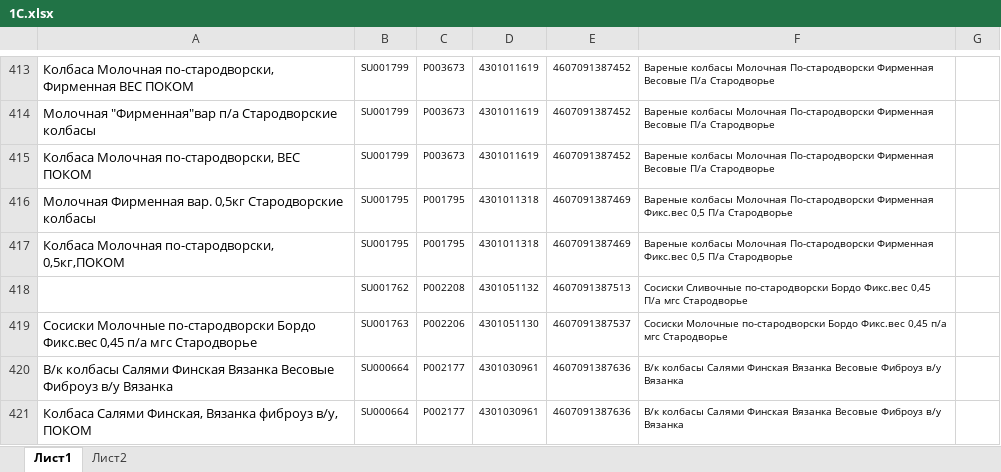
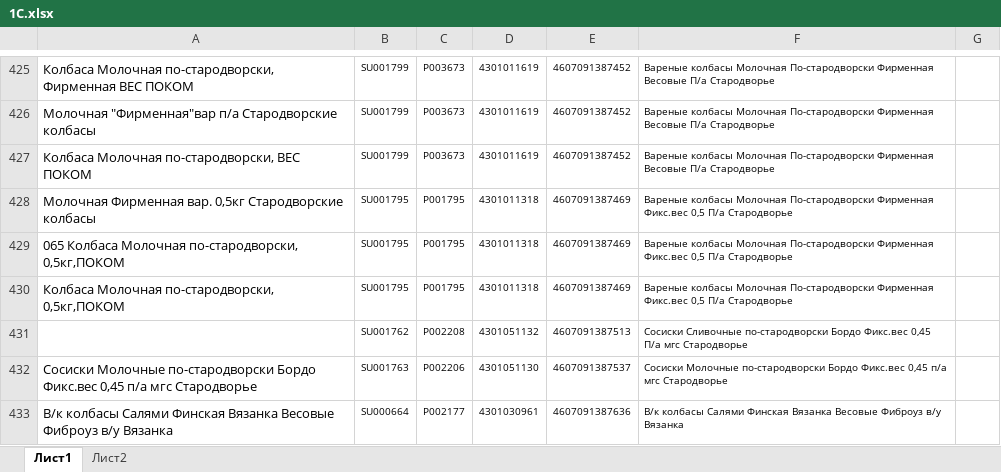
Before and after one commit to Fejanin/pokom_ki, an Excel workbook: moduls/1С.xlsx, sheet Лист1, drawn as a sheet; only a part is shown, gaps mark what is left out; the shorter side is filled out with more unchanged rows; values as stored, in another font and other column widths than the file's, no borders; the diff covers the shown part only; the diff names each change by its address in the sheet, - before the commit and + after, or states it on an @@ line.

```diff
--- a/moduls/1С.xlsx (sheet Лист1)
+++ b/moduls/1С.xlsx (sheet Лист1)
+row 429: 065 Колбаса Молочная по-стародворски, 0,5кг,ПОКОМ | SU001795 | P001795 | 4301011318 | 4607091387469 | Вареные колбасы Молочная По-стародворски Фирменная Фикс.вес 0,5 П/а Стародворье
```
Also changed, not shown: 33 added rows, 1 removed row and 86 edited cells elsewhere in this sheet, 10 other files.
